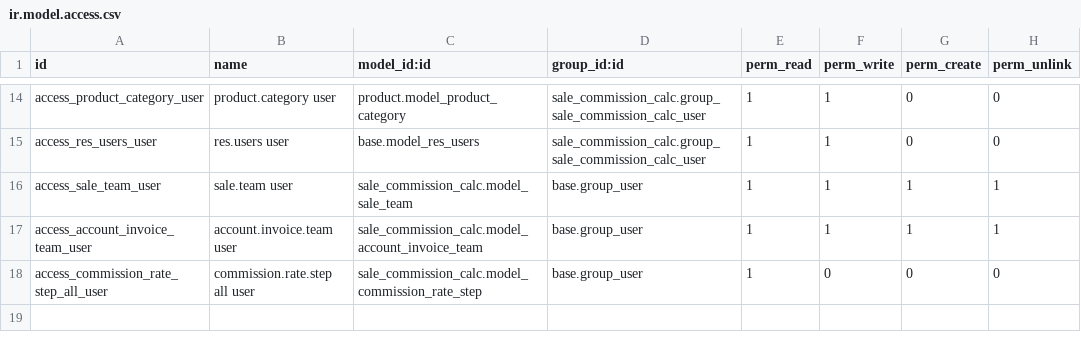
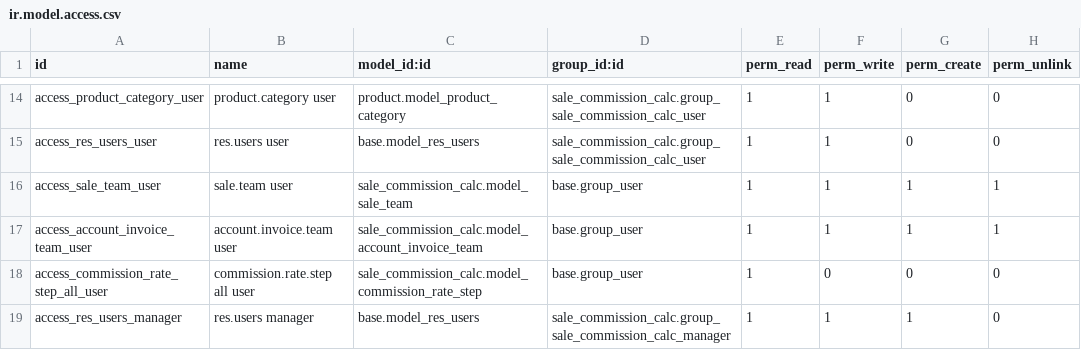
Before and after one commit to dhp-denero/ecosoft-addons, a CSV file: sale_commission_calc/security/ir.model.access.csv, drawn as a sheet; only a part is shown, gaps mark what is left out; the diff names each change by its address in the sheet, - before the commit and + after, or states it on an @@ line.

```diff
--- a/sale_commission_calc/security/ir.model.access.csv
+++ b/sale_commission_calc/security/ir.model.access.csv
+row 19: access_res_users_manager | res.users manager | base.model_res_users | sale_commission_calc.group_sale_commission_calc_manager | 1 | 1 | 1 | 0
```
Also changed, not shown: 1 other file.
